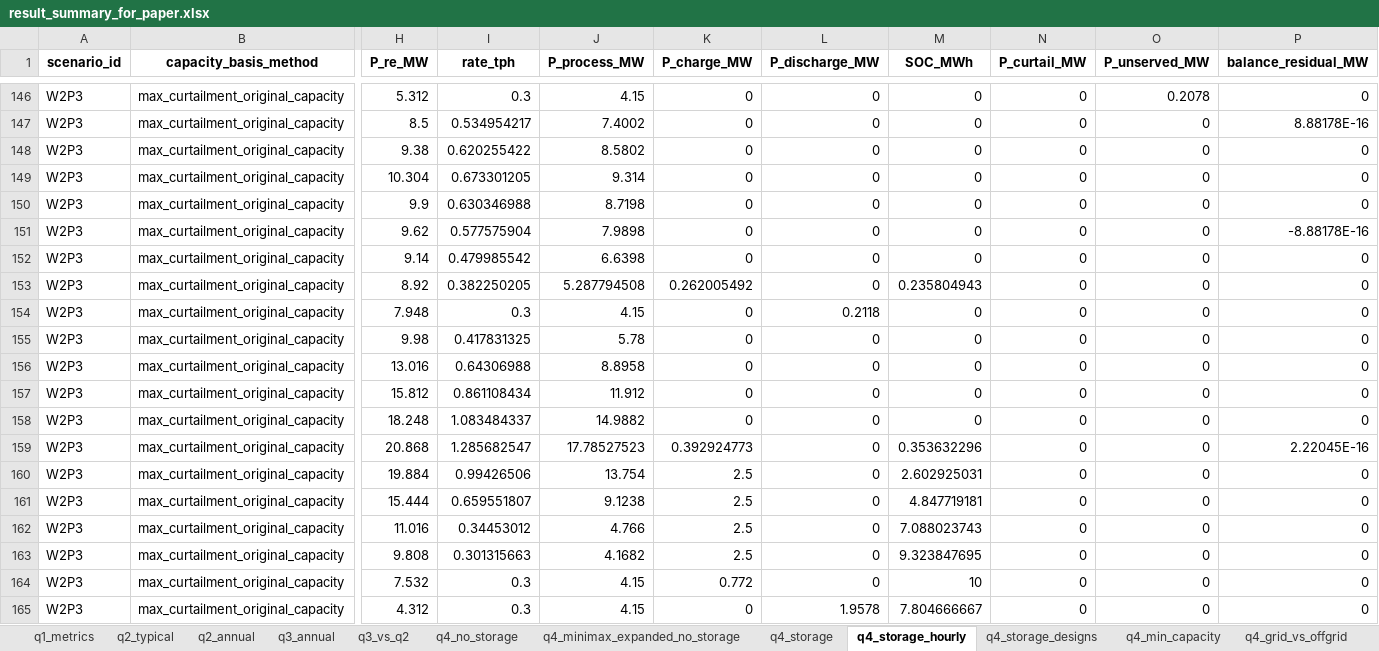
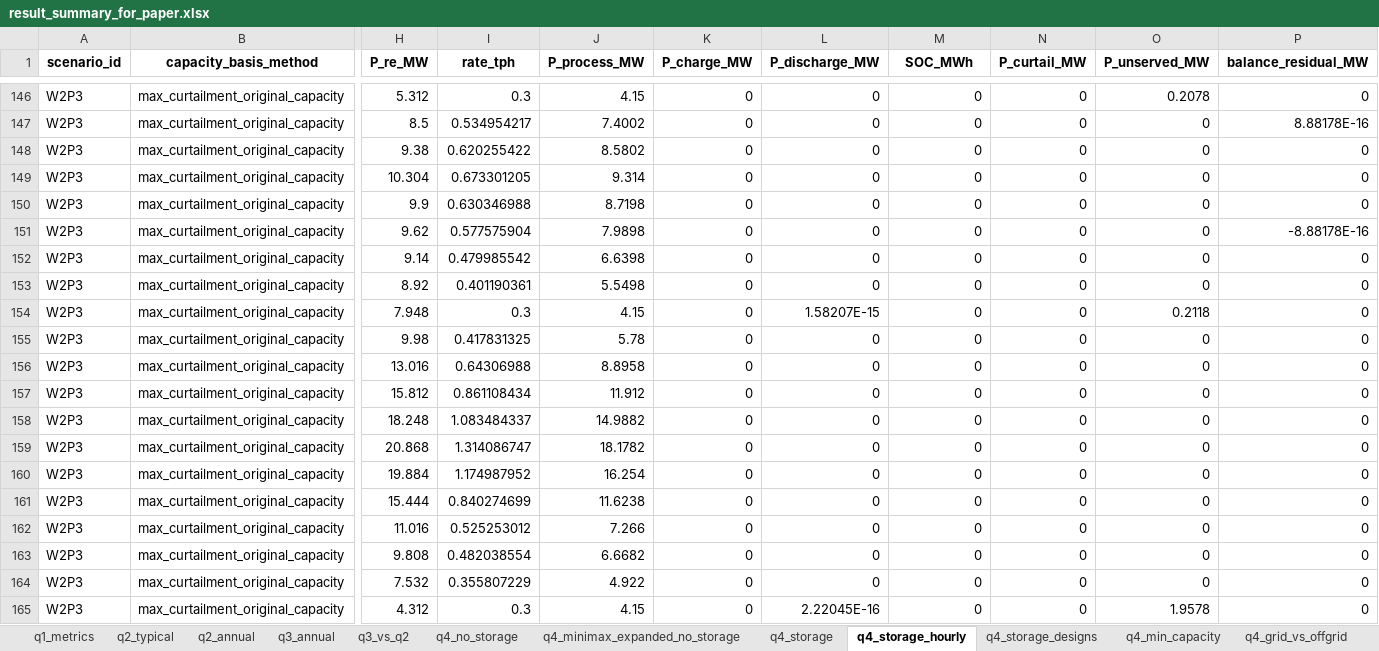
Before and after one commit to feng236/shuomo, an Excel workbook: python/outputs/tables/result_summary_for_paper.xlsx, sheet q4_storage_hourly, drawn as a sheet; only a part is shown, gaps mark what is left out; values as stored, in another font and other column widths than the file's, no borders; the diff covers the shown part only; the diff names each change by its address in the sheet, - before the commit and + after, or states it on an @@ line.

Commit message:
Prevent storage dispatch from reducing offgrid production

```diff
--- a/python/outputs/tables/result_summary_for_paper.xlsx (sheet q4_storage_hourly)
+++ b/python/outputs/tables/result_summary_for_paper.xlsx (sheet q4_storage_hourly)
-I153 (rate_tph): 0.382250205
+I153 (rate_tph): 0.401190361
-J153 (P_process_MW): 5.287794508
+J153 (P_process_MW): 5.5498
-K153 (P_charge_MW): 0.262005492
+K153 (P_charge_MW): 0
-M153 (SOC_MWh): 0.235804943
+M153 (SOC_MWh): 0
-L154 (P_discharge_MW): 0.2118
+L154 (P_discharge_MW): 1.58207E-15
-O154 (P_unserved_MW): 0
+O154 (P_unserved_MW): 0.2118
-I159 (rate_tph): 1.285682547
+I159 (rate_tph): 1.314086747
-J159 (P_process_MW): 17.78527523
+J159 (P_process_MW): 18.1782
-K159 (P_charge_MW): 0.392924773
+K159 (P_charge_MW): 0
-M159 (SOC_MWh): 0.353632296
+M159 (SOC_MWh): 0
-P159 (balance_residual_MW): 2.22045E-16
+P159 (balance_residual_MW): 0
-I160 (rate_tph): 0.99426506
+I160 (rate_tph): 1.174987952
-J160 (P_process_MW): 13.754
+J160 (P_process_MW): 16.254
-K160:K163 (P_charge_MW): 2.5
+K160:K163 (P_charge_MW): 0
-M160 (SOC_MWh): 2.602925031
+M160 (SOC_MWh): 0
-I161 (rate_tph): 0.659551807
+I161 (rate_tph): 0.840274699
-J161 (P_process_MW): 9.1238
+J161 (P_process_MW): 11.6238
-M161 (SOC_MWh): 4.847719181
+M161 (SOC_MWh): 0
-I162 (rate_tph): 0.34453012
+I162 (rate_tph): 0.525253012
-J162 (P_process_MW): 4.766
+J162 (P_process_MW): 7.266
-M162 (SOC_MWh): 7.088023743
+M162 (SOC_MWh): 0
-I163 (rate_tph): 0.301315663
+I163 (rate_tph): 0.482038554
-J163 (P_process_MW): 4.1682
+J163 (P_process_MW): 6.6682
-M163 (SOC_MWh): 9.323847695
+M163 (SOC_MWh): 0
-I164 (rate_tph): 0.3
+I164 (rate_tph): 0.355807229
-J164 (P_process_MW): 4.15
+J164 (P_process_MW): 4.922
-K164 (P_charge_MW): 0.772
+K164 (P_charge_MW): 0
-M164 (SOC_MWh): 10
+M164 (SOC_MWh): 0
-L165 (P_discharge_MW): 1.9578
+L165 (P_discharge_MW): 2.22045E-16
-M165 (SOC_MWh): 7.804666667
+M165 (SOC_MWh): 0
-O165 (P_unserved_MW): 0
+O165 (P_unserved_MW): 1.9578
```
Also changed, not shown: 383 edited cells elsewhere in this sheet, sheet q4_storage, sheet q4_grid_vs_offgrid, sheet storage_trace, sheet storage_2d_scan, sheet topsis_candidates, sheet q4_grid_vs_annual, 2 more sheets, 38 other files.
